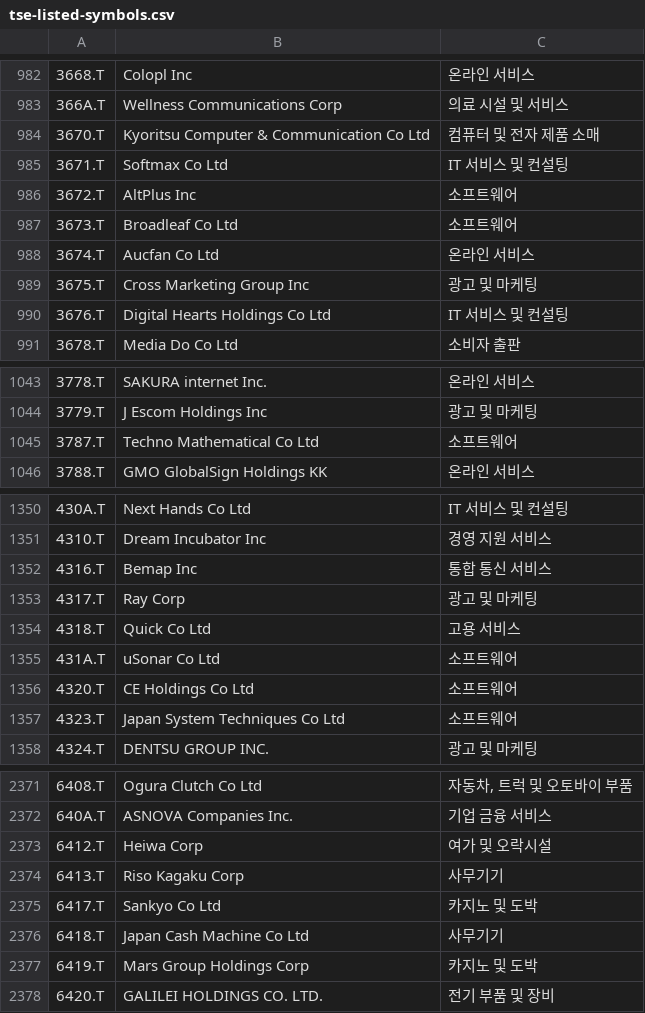
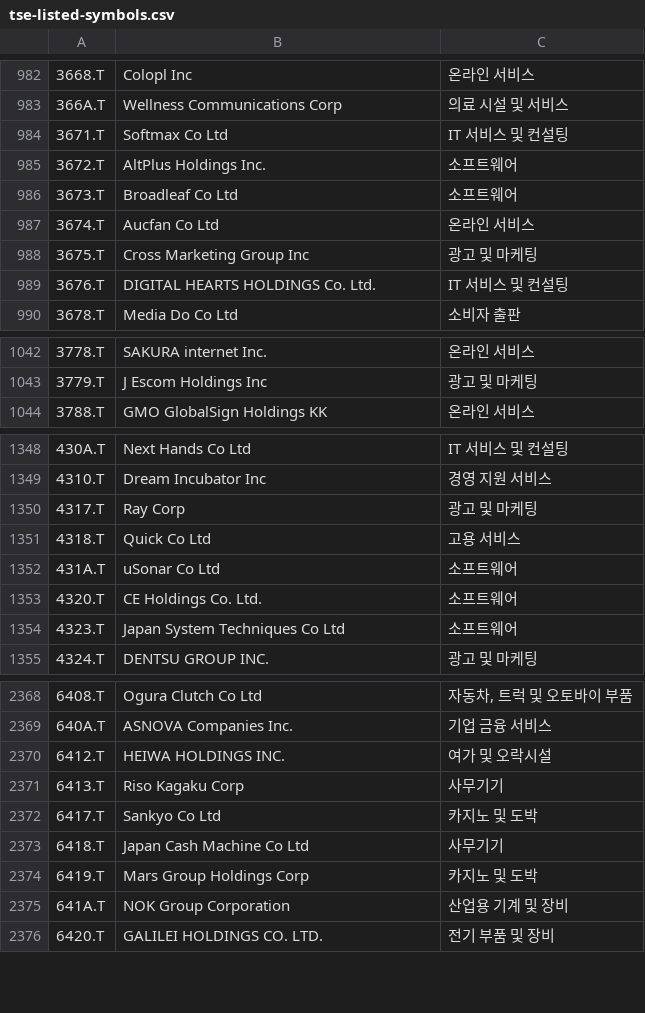
Before and after one commit to benjaminpo/finance-dataset, a CSV file: config/listings/tse-listed-symbols.csv, drawn as a sheet; only a part is shown, gaps mark what is left out; removed rows and columns are numbered as before the commit, all else as after; the diff covers the shown part only; the diff names each change by its address in the sheet, - before the commit and + after, or states it on an @@ line.

```diff
--- a/config/listings/tse-listed-symbols.csv
+++ b/config/listings/tse-listed-symbols.csv
-row 984: 3670.T | Kyoritsu Computer & Communication Co Ltd | 컴퓨터 및 전자 제품 소매
-B985: AltPlus Inc
+B985: AltPlus Holdings Inc.
-B989: Digital Hearts Holdings Co Ltd
+B989: DIGITAL HEARTS HOLDINGS Co. Ltd.
-row 1045: 3787.T | Techno Mathematical Co Ltd | 소프트웨어
-row 1352: 4316.T | Bemap Inc | 통합 통신 서비스
-B1353: CE Holdings Co Ltd
+B1353: CE Holdings Co. Ltd.
-B2370: Heiwa Corp
+B2370: HEIWA HOLDINGS INC.
+row 2375: 641A.T | NOK Group Corporation | 산업용 기계 및 장비
```
Also changed, not shown: 2 added rows, 6 removed rows and 28 edited cells elsewhere in this file, config/listings/krx-listed-symbols.csv, config/listings/russell2000-constituents.csv, 2 other files.
